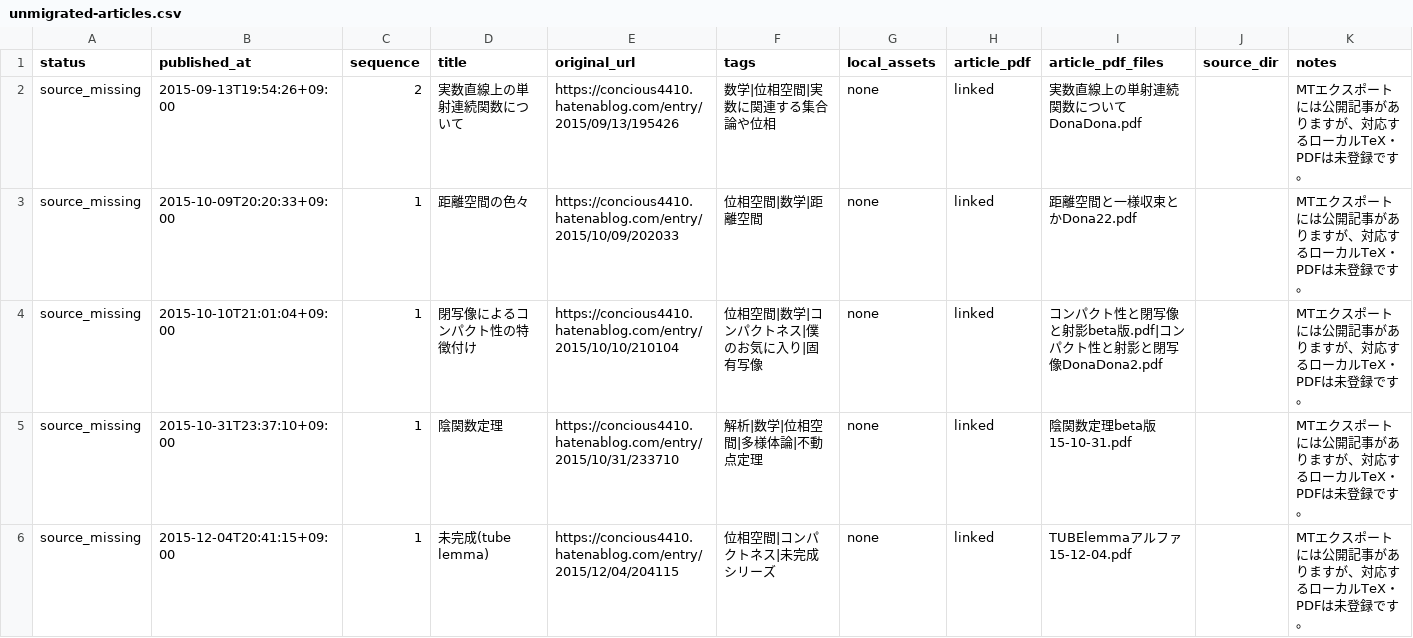
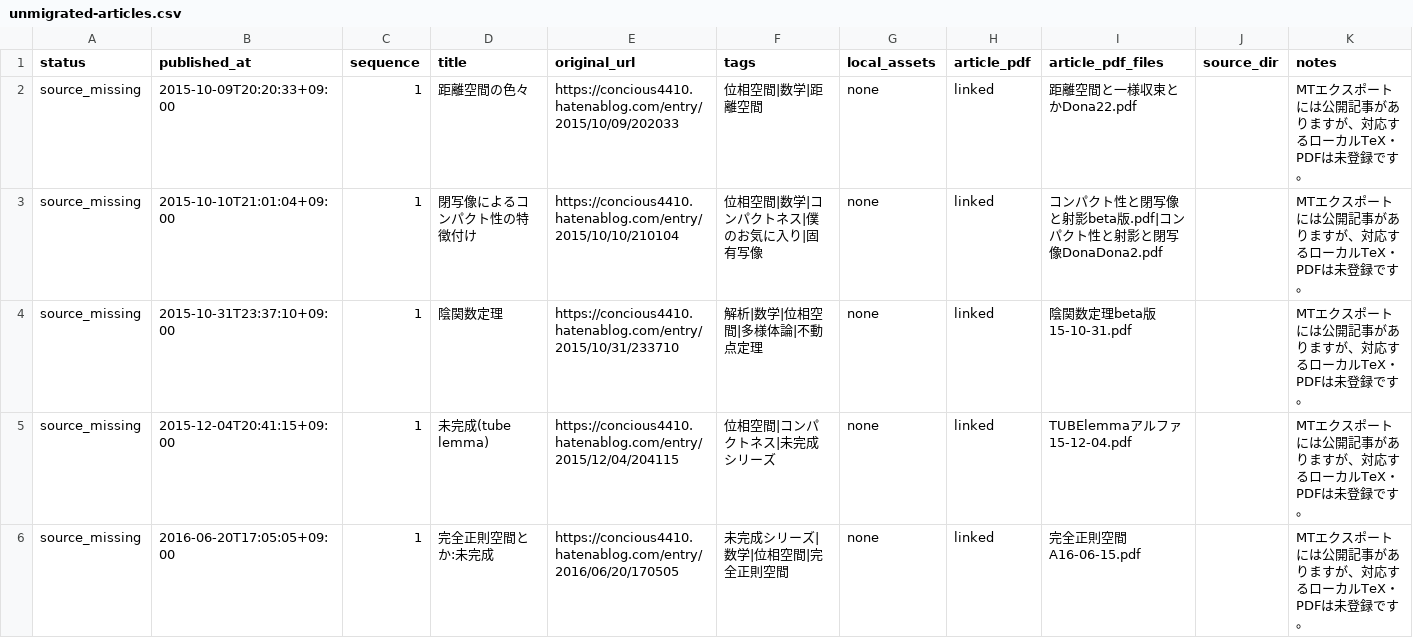
Before and after one commit to DempaComm/DempaComm.github.io, a CSV file: ledger/unmigrated-articles.csv, drawn as a sheet; only a part is shown; the shorter side is filled out with more unchanged rows; the diff names each change by its address in the sheet, - before the commit and + after, or states it on an @@ line.

```diff
--- a/ledger/unmigrated-articles.csv
+++ b/ledger/unmigrated-articles.csv
-row 2: source_missing | 2015-09-13T19:54:26+09:00 | 2 | 実数直線上の単射連続関数について | https://concious4410.hatenablog.com/entry/2015/09/13/195426 | 数学|位相空間|実数に関連する集合論や位相 | none | linked | 実数直線上の単射連続関数についてDonaDona.pdf |  | MTエクスポートには公開記事がありますが、対応するローカルTeX・PDFは未登録です。
```
Also changed, not shown: ledger/migration-ledger.csv, 5 other files.
